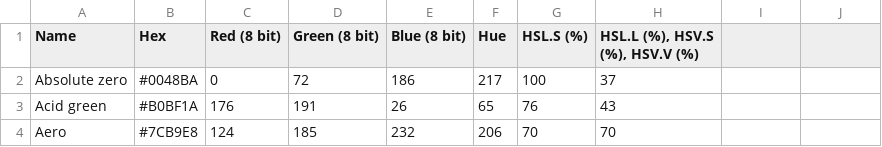
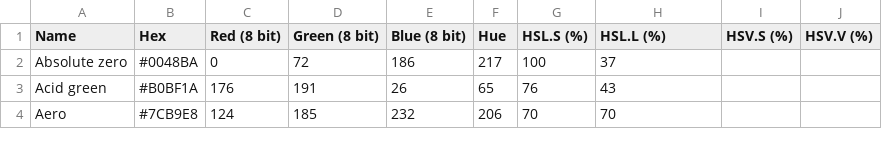
Before and after one commit to Kitty-Koding/Color-Names, a CSV file: ColorData.csv, drawn as a sheet; only a part is shown.

Commit message:
MB FIXED!?!

```diff
--- a/ColorData.csv
+++ b/ColorData.csv
@@ -1,2 +1,2 @@
-Name,Hex,Red (8 bit),Green (8 bit),Blue (8 bit),Hue,HSL.S (%),"HSL.L (%), HSV.S (%), HSV.V (%)"
+Name,Hex,Red (8 bit),Green (8 bit),Blue (8 bit),Hue,HSL.S (%),HSL.L (%), HSV.S (%), HSV.V (%)
 Absolute zero,#0048BA,0,72,186,217,100,37
```
